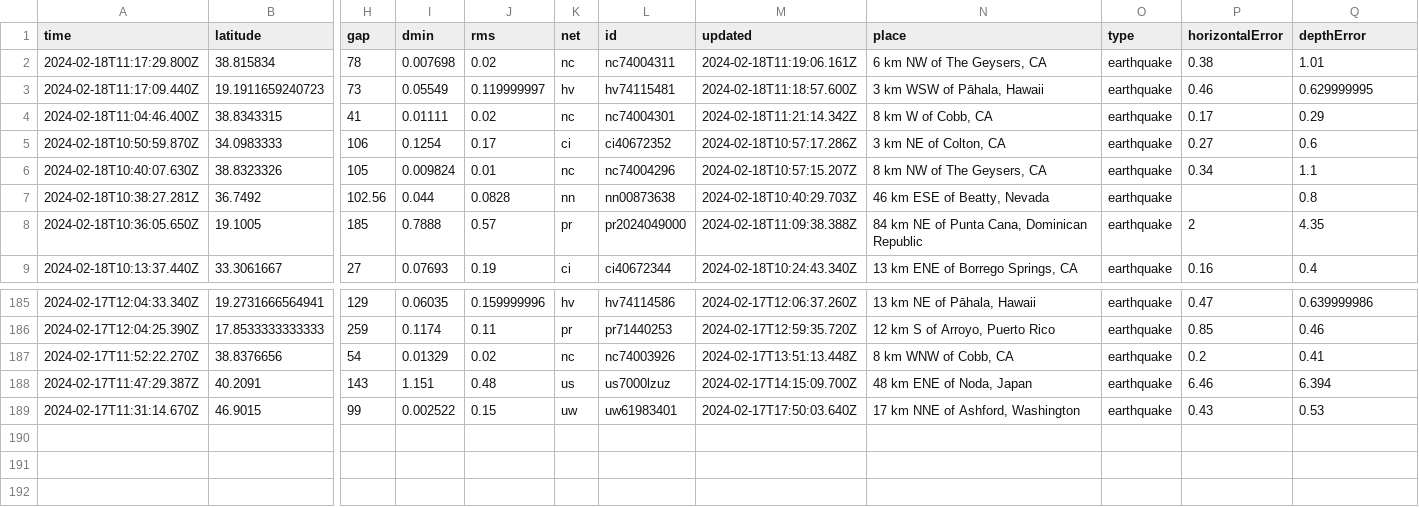
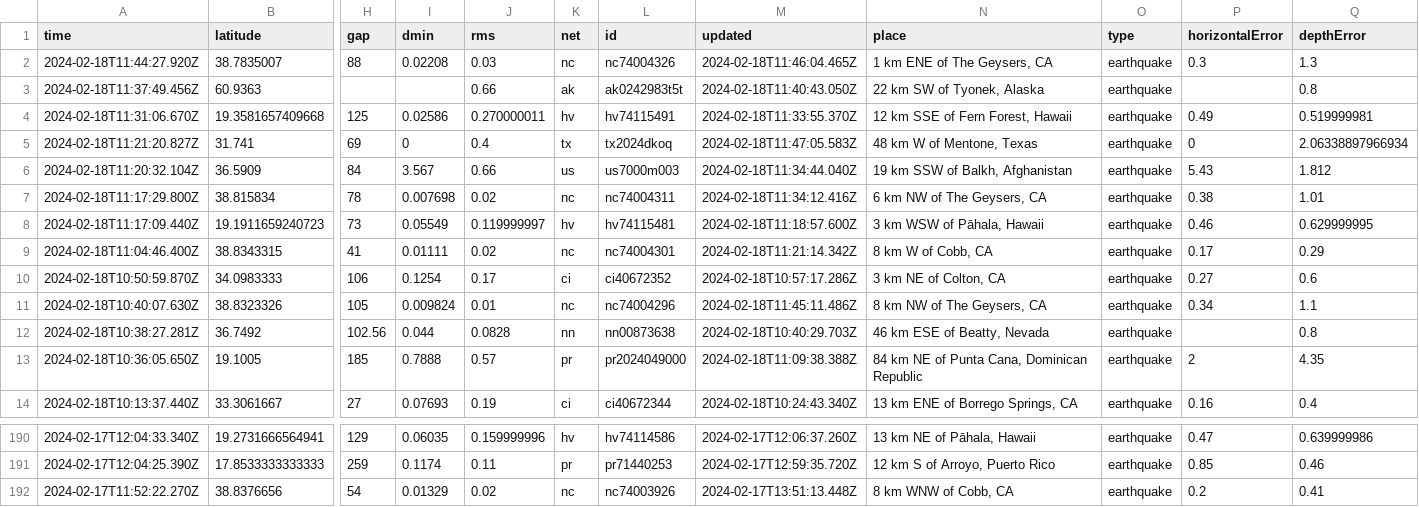
Before and after one commit to katielicari/nicar22-github-action, a CSV file: usgs_current.csv, drawn as a sheet; only a part is shown, gaps mark what is left out; removed rows and columns are numbered as before the commit, all else as after; rows hold the shown columns only; the diff names each change by its address in the sheet, - before the commit and + after, or states it on an @@ line.

```diff
--- a/usgs_current.csv
+++ b/usgs_current.csv
+row 2: 2024-02-18T11:44:27.920Z | 38.7835007 | 88 | 0.02208 | 0.03 | nc | nc74004326 | 2024-02-18T11:46:04.465Z | 1 km ENE of The Geysers, CA | earthquake | 0.3 | 1.3
+row 3: 2024-02-18T11:37:49.456Z | 60.9363 |  |  | 0.66 | ak | ak0242983t5t | 2024-02-18T11:40:43.050Z | 22 km SW of Tyonek, Alaska | earthquake |  | 0.8
+row 4: 2024-02-18T11:31:06.670Z | 19.3581657409668 | 125 | 0.02586 | 0.270000011 | hv | hv74115491 | 2024-02-18T11:33:55.370Z | 12 km SSE of Fern Forest, Hawaii | earthquake | 0.49 | 0.519999981
+row 5: 2024-02-18T11:21:20.827Z | 31.741 | 69 | 0 | 0.4 | tx | tx2024dkoq | 2024-02-18T11:47:05.583Z | 48 km W of Mentone, Texas | earthquake | 0 | 2.06338897966934
+row 6: 2024-02-18T11:20:32.104Z | 36.5909 | 84 | 3.567 | 0.66 | us | us7000m003 | 2024-02-18T11:34:44.040Z | 19 km SSW of Balkh, Afghanistan | earthquake | 5.43 | 1.812
-M7 (updated): 2024-02-18T11:19:06.161Z
+M7 (updated): 2024-02-18T11:34:12.416Z
-M11 (updated): 2024-02-18T10:57:15.207Z
+M11 (updated): 2024-02-18T11:45:11.486Z
-row 188: 2024-02-17T11:47:29.387Z | 40.2091 | 143 | 1.151 | 0.48 | us | us7000lzuz | 2024-02-17T14:15:09.700Z | 48 km ENE of Noda, Japan | earthquake | 6.46 | 6.394
-row 189: 2024-02-17T11:31:14.670Z | 46.9015 | 99 | 0.002522 | 0.15 | uw | uw61983401 | 2024-02-17T17:50:03.640Z | 17 km NNE of Ashford, Washington | earthquake | 0.43 | 0.53
```
